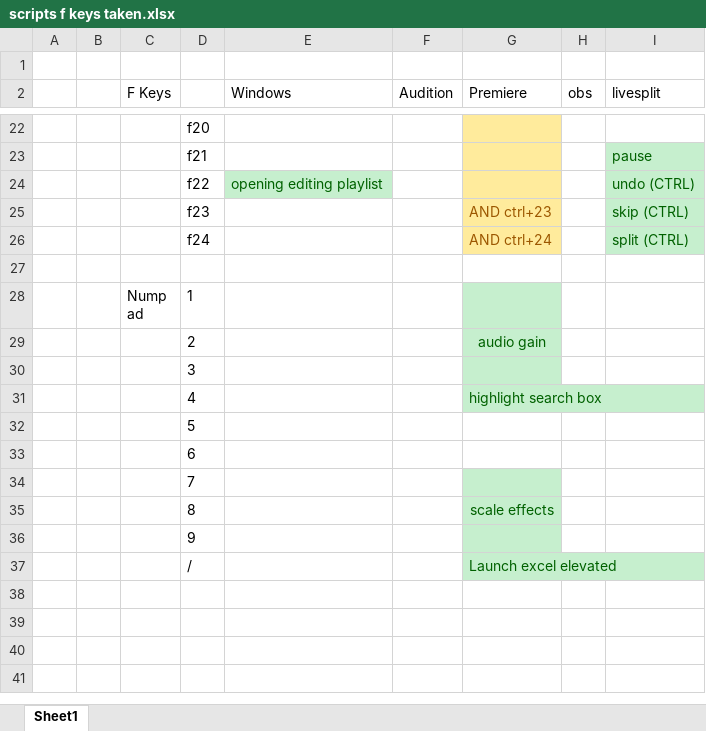
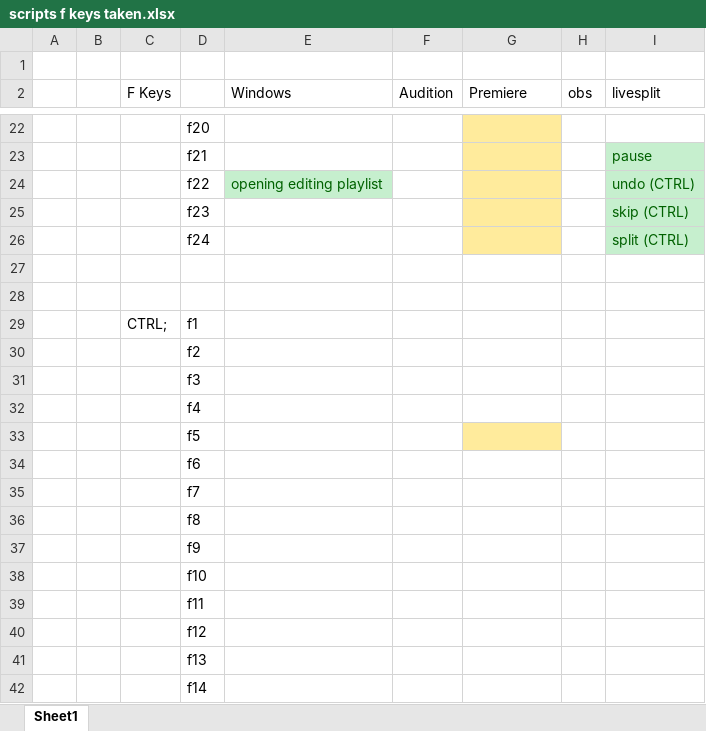
Before and after one commit to Tomshiii/ahk, an Excel workbook: scripts f keys taken.xlsx, sheet Sheet1, drawn as a sheet; only a part is shown, gaps mark what is left out; the shorter side is filled out with more unchanged rows; values as stored, in another font and other column widths than the file's, no borders; the diff covers the shown part only; the diff names each change by its address in the sheet, - before the commit and + after, or states it on an @@ line.

```diff
--- a/scripts f keys taken.xlsx (sheet Sheet1)
+++ b/scripts f keys taken.xlsx (sheet Sheet1)
-G25 (Premiere): AND ctrl+23
+G25 (Premiere): (empty)
-G26 (Premiere): AND ctrl+24
+G26 (Premiere): (empty)
+row 27: (empty)
+row 28: (empty)
+row 29:  |  | CTRL; | f1
+row 30:  |  |  | f2
+row 31:  |  |  | f3
+row 32:  |  |  | f4
+row 33:  |  |  | f5
+row 34:  |  |  | f6
+row 35:  |  |  | f7
+row 36:  |  |  | f8
+row 37:  |  |  | f9
+row 38:  |  |  | f10
+row 39:  |  |  | f11
+row 40:  |  |  | f12
+row 41:  |  |  | f13
+row 42:  |  |  | f14
```
Also changed, not shown: 11 added rows elsewhere in this sheet, 2 other files.
